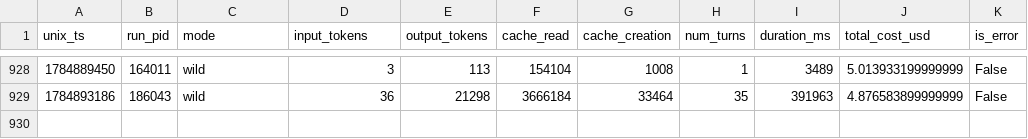
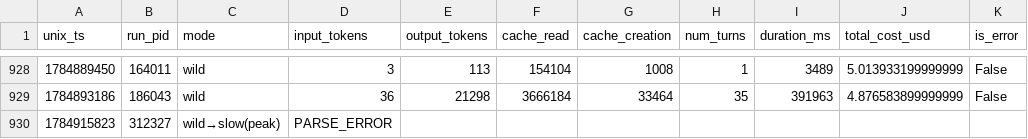
Before and after one commit to Chatforest/chatforest.com, a TSV file: TOKENLOG.tsv, drawn as a sheet; only a part is shown, gaps mark what is left out; the diff names each change by its address in the sheet, - before the commit and + after, or states it on an @@ line.

```diff
--- a/TOKENLOG.tsv
+++ b/TOKENLOG.tsv
+row 930: 1784915823 | 312327 | wild→slow(peak) | PARSE_ERROR
```
Also changed, not shown: 26 other files.
